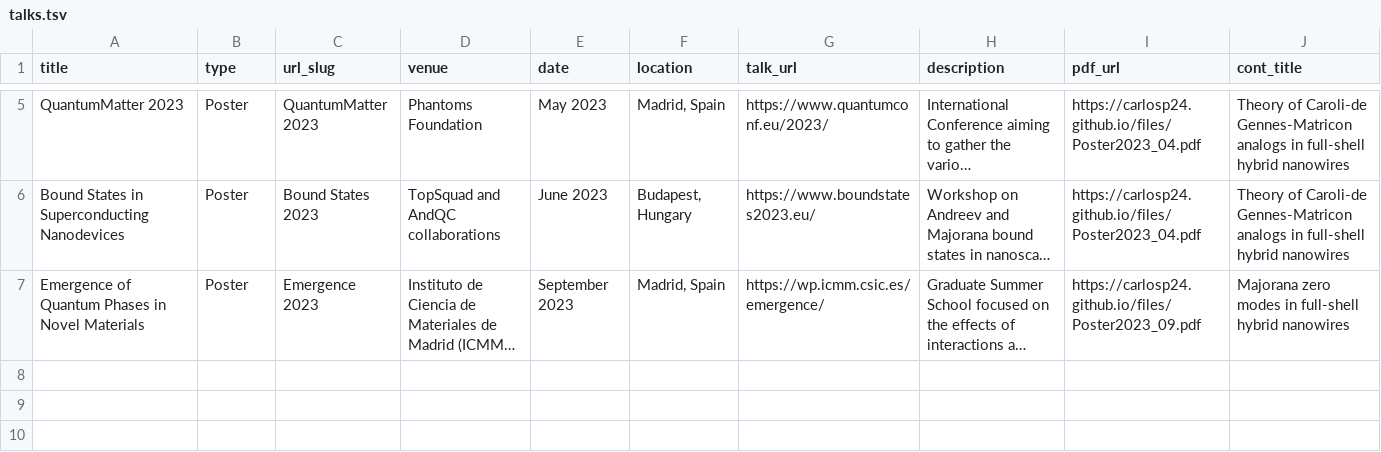
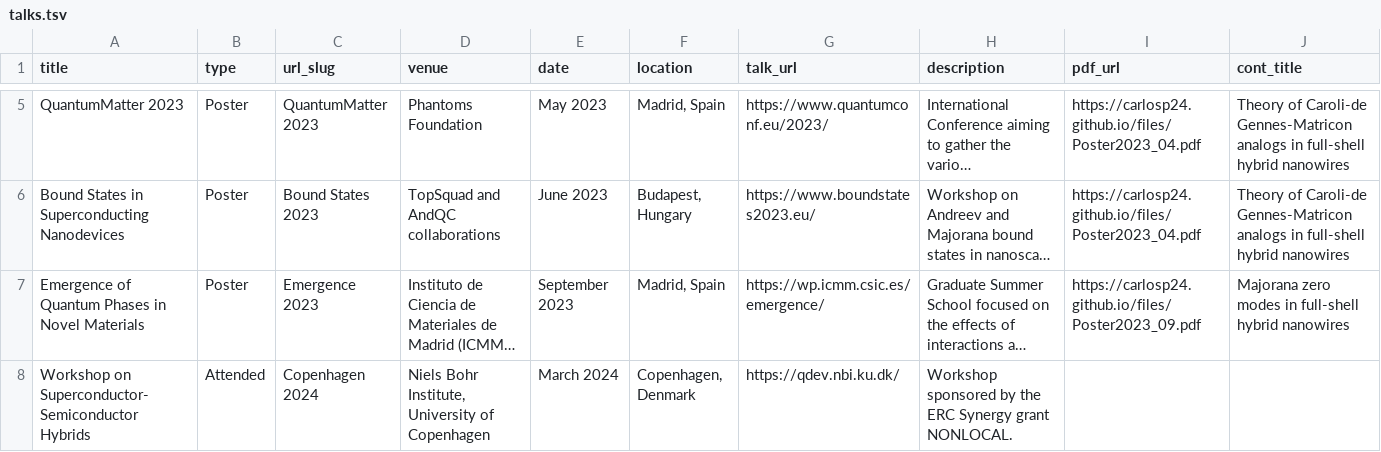
Before and after one commit to CarlosP24/carlosP24.github.io, a TSV file: markdown_generator/talks.tsv, drawn as a sheet; only a part is shown, gaps mark what is left out; long unchanged cells end in …; the diff names each change by its address in the sheet, - before the commit and + after, or states it on an @@ line.

```diff
--- a/markdown_generator/talks.tsv
+++ b/markdown_generator/talks.tsv
+row 8: Workshop on Superconductor-Semiconductor Hybrids | Attended | Copenhagen 2024 | Niels Bohr Institute, University of Copenhagen | March 2024 | Copenhagen, Denmark | https://qdev.nbi.ku.dk/ | Workshop sponsored by the ERC Synergy grant NONLOCAL.
```
Also changed, not shown: markdown_generator/outreach.tsv, 9 other files.
